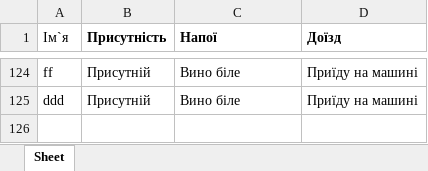
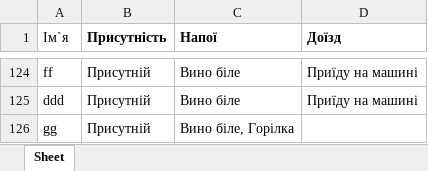
Before and after one commit to Bohdanaa/webwedding, an Excel workbook: data.xlsx, sheet Sheet, drawn as a sheet; only a part is shown, gaps mark what is left out; values as stored, in another font and other column widths than the file's, no borders; the diff names each change by its address in the sheet, - before the commit and + after, or states it on an @@ line.

```diff
--- a/data.xlsx (sheet Sheet)
+++ b/data.xlsx (sheet Sheet)
+row 126: gg | Присутній | Вино біле, Горілка
```
Also changed, not shown: calculator_data.xlsx, sorted_data.xlsx, 1 other file.
